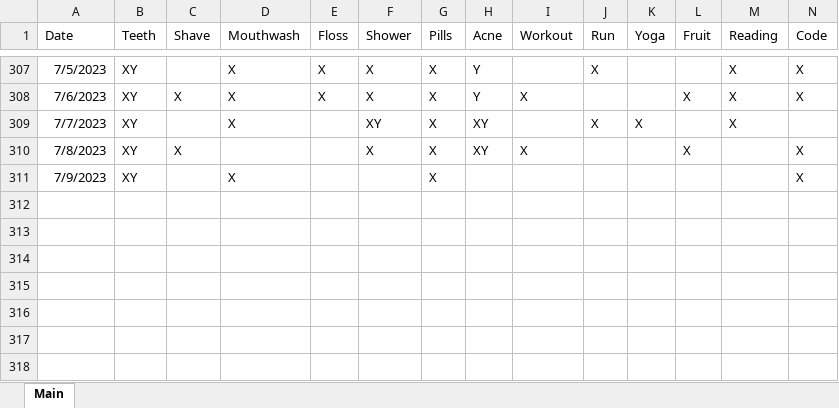
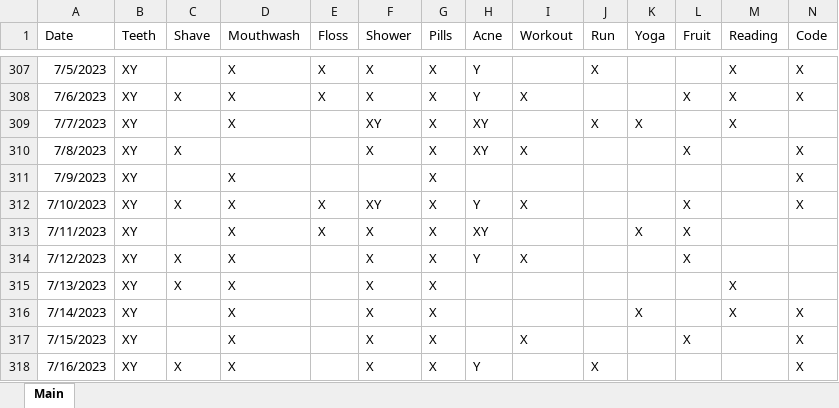
Before and after one commit to Ryan-Iacovone/Dailies, an Excel workbook: Data/Dailies.xlsx, sheet Main, drawn as a sheet; only a part is shown, gaps mark what is left out; values as stored, in another font and other column widths than the file's, no borders; rows hold the shown columns only; the diff names each change by its address in the sheet, - before the commit and + after, or states it on an @@ line.

Commit message:
Updating dailies
adding updated data for week of 7/10

```diff
--- a/Data/Dailies.xlsx (sheet Main)
+++ b/Data/Dailies.xlsx (sheet Main)
+row 312: 7/10/2023 | XY | X | X | X | XY | X | Y | X |  |  | X |  | X
+row 313: 7/11/2023 | XY |  | X | X | X | X | XY |  |  | X | X
+row 314: 7/12/2023 | XY | X | X |  | X | X | Y | X |  |  | X
+row 315: 7/13/2023 | XY | X | X |  | X | X |  |  |  |  |  | X
+row 316: 7/14/2023 | XY |  | X |  | X | X |  |  |  | X |  | X | X
+row 317: 7/15/2023 | XY |  | X |  | X | X |  | X |  |  | X |  | X
+row 318: 7/16/2023 | XY | X | X |  | X | X | Y |  | X |  |  |  | X
```
Also changed, not shown: 2 other files.
